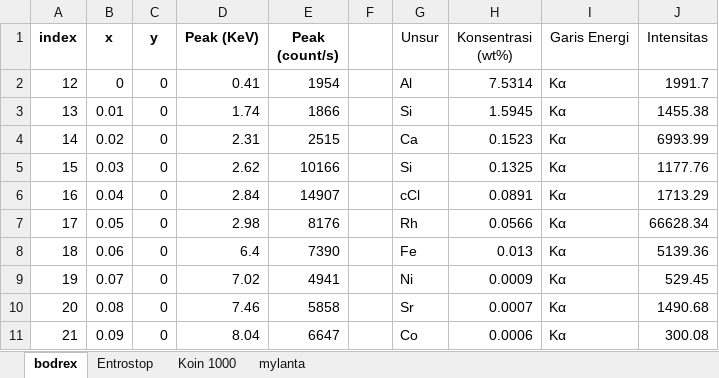
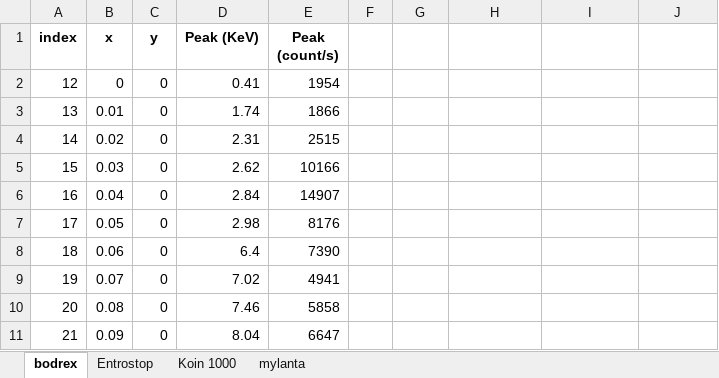
Before and after one commit to ARoyyanF/ekfis-3, an Excel workbook: modul-1/data-xrf.xlsx, sheet bodrex, drawn as a sheet; only a part is shown; values as stored, in another font and other column widths than the file's, no borders; the diff covers the shown part only; the diff names each change by its address in the sheet, - before the commit and + after, or states it on an @@ line.

```diff
--- a/modul-1/data-xrf.xlsx (sheet bodrex)
+++ b/modul-1/data-xrf.xlsx (sheet bodrex)
-G1: Unsur
+G1: (empty)
-H1: Konsentrasi (wt%)
+H1: (empty)
-I1: Garis Energi
+I1: (empty)
-J1: Intensitas
+J1: (empty)
-G2: Al
+G2: (empty)
-H2: 7.5314
+H2: (empty)
-I2:I11: Kα
+I2:I11: (empty)
-J2: 1991.7
+J2: (empty)
-G3: Si
+G3: (empty)
-H3: 1.5945
+H3: (empty)
-J3: 1455.38
+J3: (empty)
-G4: Ca
+G4: (empty)
-H4: 0.1523
+H4: (empty)
-J4: 6993.99
+J4: (empty)
-G5: Si
+G5: (empty)
-H5: 0.1325
+H5: (empty)
-J5: 1177.76
+J5: (empty)
-G6: cCl
+G6: (empty)
-H6: 0.0891
+H6: (empty)
-J6: 1713.29
+J6: (empty)
-G7: Rh
+G7: (empty)
-H7: 0.0566
+H7: (empty)
-J7: 66628.34
+J7: (empty)
-G8: Fe
+G8: (empty)
-H8: 0.013
+H8: (empty)
-J8: 5139.36
+J8: (empty)
-G9: Ni
+G9: (empty)
-H9: 0.0009
+H9: (empty)
-J9: 529.45
+J9: (empty)
-G10: Sr
+G10: (empty)
-H10: 0.0007
+H10: (empty)
-J10: 1490.68
+J10: (empty)
-G11: Co
+G11: (empty)
-H11: 0.0006
+H11: (empty)
-J11: 300.08
+J11: (empty)
```
Also changed, not shown: 14 edited cells elsewhere in this sheet, sheet Entrostop, sheet Koin 1000, sheet mylanta, 5 other files.
